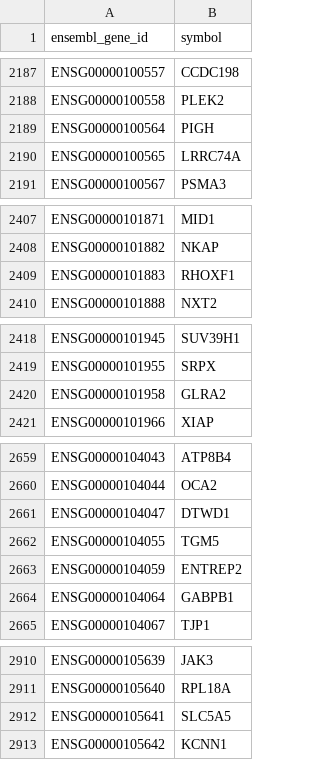
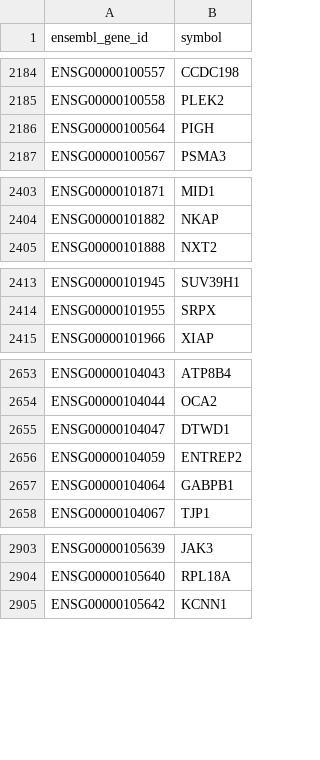
Before and after one commit to salahalsh/RNAseq_pool_MAFLD, a TSV file: data/reference/gene_symbols_hgnc.tsv, drawn as a sheet; only a part is shown, gaps mark what is left out; the diff covers the shown part only.

```diff
--- a/data/reference/gene_symbols_hgnc.tsv
+++ b/data/reference/gene_symbols_hgnc.tsv
@@ -2189,3 +2186,2 @@ ENSG00000100558	PLEK2
 ENSG00000100564	PIGH
-ENSG00000100565	LRRC74A
 ENSG00000100567	PSMA3
@@ -2408,3 +2404,2 @@ ENSG00000101871	MID1
 ENSG00000101882	NKAP
-ENSG00000101883	RHOXF1
 ENSG00000101888	NXT2
@@ -2419,3 +2414,2 @@ ENSG00000101945	SUV39H1
 ENSG00000101955	SRPX
-ENSG00000101958	GLRA2
 ENSG00000101966	XIAP
@@ -2661,3 +2655,2 @@ ENSG00000104044	OCA2
 ENSG00000104047	DTWD1
-ENSG00000104055	TGM5
 ENSG00000104059	ENTREP2
@@ -2911,3 +2904,2 @@ ENSG00000105639	JAK3
 ENSG00000105640	RPL18A
-ENSG00000105641	SLC5A5
 ENSG00000105642	KCNN1
```
Also changed, not shown: 91 removed rows elsewhere in this file, data/repurposing_snapshot/expected_negative_control_wrong_direction.tsv, data/repurposing_snapshot/expected_section_b_candidates.tsv, 33 other files.
